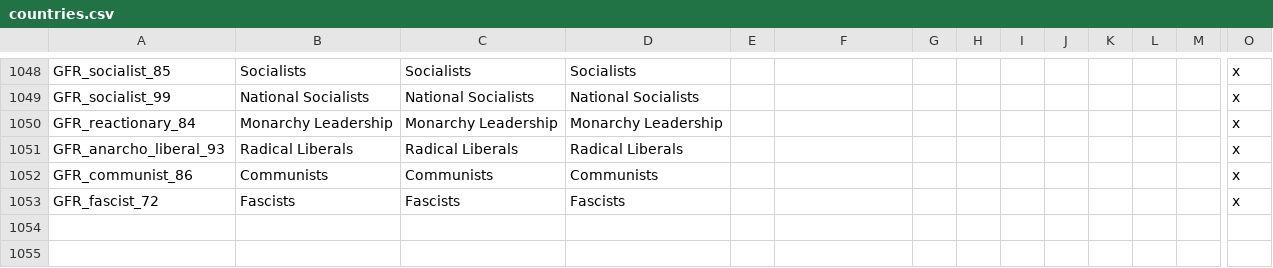
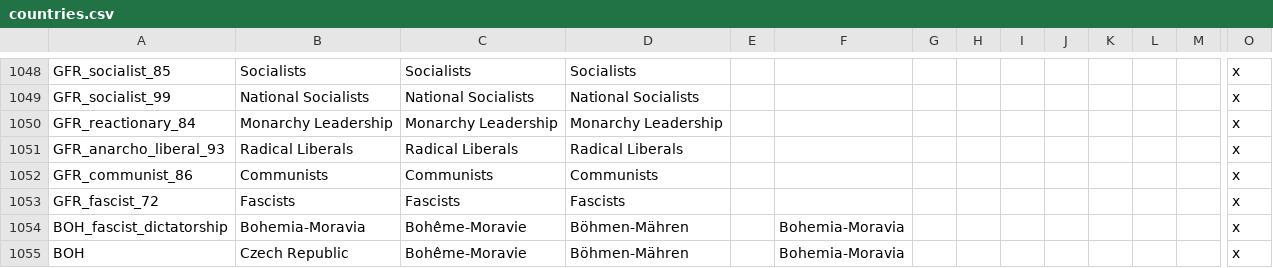
Before and after one commit to codingfan786/Vic2-TNO, a CSV file: TNO/localisation/countries.csv, drawn as a sheet; only a part is shown, gaps mark what is left out; rows hold the shown columns only; the diff names each change by its address in the sheet, - before the commit and + after, or states it on an @@ line.

```diff
--- a/TNO/localisation/countries.csv
+++ b/TNO/localisation/countries.csv
+row 1054: BOH_fascist_dictatorship | Bohemia-Moravia | Bohême-Moravie | Böhmen-Mähren |  | Bohemia-Moravia |  |  |  |  |  |  |  | x
+row 1055: BOH | Czech Republic | Bohême-Moravie | Böhmen-Mähren |  | Bohemia-Moravia |  |  |  |  |  |  |  | x
```
Also changed, not shown: 10 other files.
